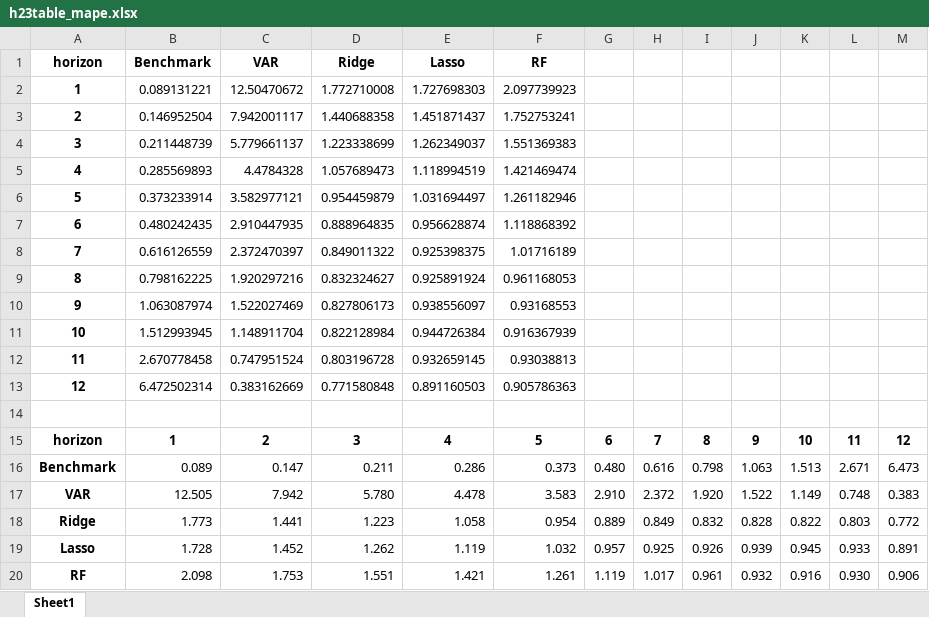
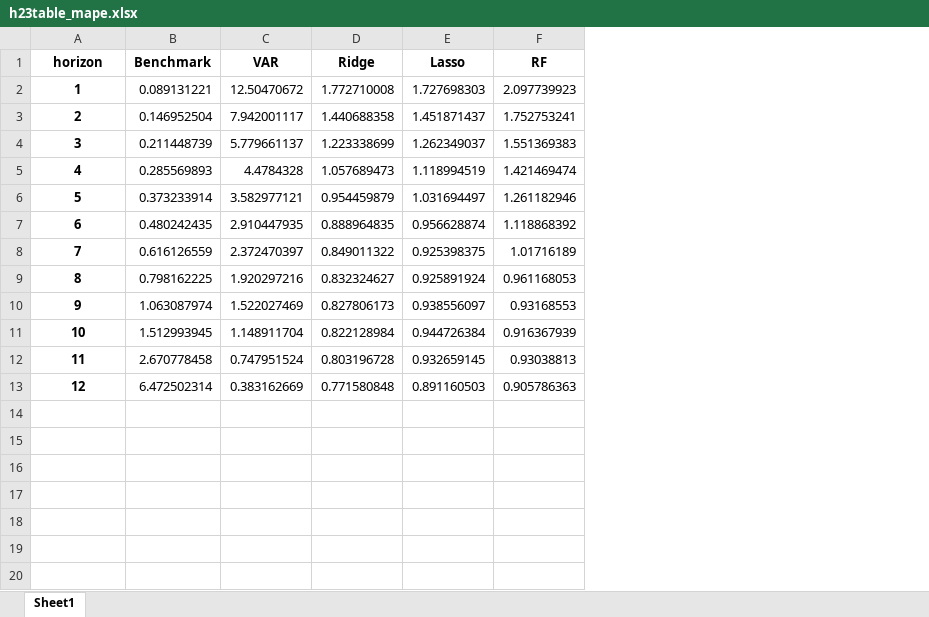
Before and after one commit to estcab00/inflation-prediction, an Excel workbook: output/3_Regression/h19_test/h23table_mape.xlsx, sheet Sheet1, drawn as a sheet; values as stored, in another font and other column widths than the file's, no borders; conditional formats not drawn; the diff names each change by its address in the sheet, - before the commit and + after, or states it on an @@ line.

```diff
--- a/output/3_Regression/h19_test/h23table_mape.xlsx (sheet Sheet1)
+++ b/output/3_Regression/h19_test/h23table_mape.xlsx (sheet Sheet1)
-column G, empty
-column H, empty
-column I, empty
-column J, empty
-column K, empty
-column L, empty
-column M, empty
-row 14: (empty)
-row 15: horizon | 1 | 2 | 3 | 4 | 5 | 6 | 7 | 8 | 9 | 10 | 11 | 12
-row 16: Benchmark | 0.089 | 0.147 | 0.211 | 0.286 | 0.373 | 0.480 | 0.616 | 0.798 | 1.063 | 1.513 | 2.671 | 6.473
-row 17: VAR | 12.505 | 7.942 | 5.780 | 4.478 | 3.583 | 2.910 | 2.372 | 1.920 | 1.522 | 1.149 | 0.748 | 0.383
-row 18: Ridge | 1.773 | 1.441 | 1.223 | 1.058 | 0.954 | 0.889 | 0.849 | 0.832 | 0.828 | 0.822 | 0.803 | 0.772
-row 19: Lasso | 1.728 | 1.452 | 1.262 | 1.119 | 1.032 | 0.957 | 0.925 | 0.926 | 0.939 | 0.945 | 0.933 | 0.891
-row 20: RF | 2.098 | 1.753 | 1.551 | 1.421 | 1.261 | 1.119 | 1.017 | 0.961 | 0.932 | 0.916 | 0.930 | 0.906
```
Also changed, not shown: output/3_Regression/h19_test/h19coef_lasso.xlsx, output/3_Regression/h19_test/h19coef_rf.xlsx, 35 other files.
